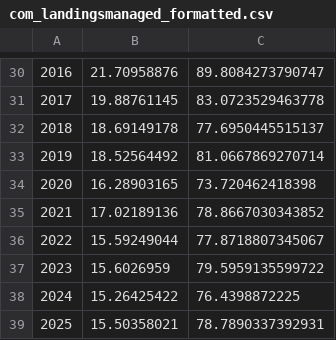
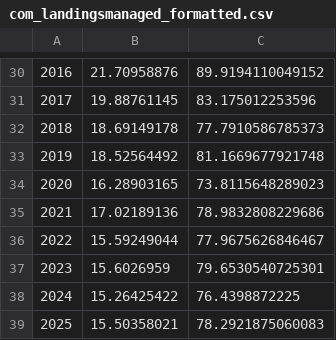
Before and after one commit to Gulf-IEA/Gulf-ESR, a CSV file: data/formatted/formatted_csvs/com_landingsmanaged_formatted.csv, drawn as a sheet; only a part is shown, gaps mark what is left out; the diff covers the shown part only.

```diff
--- a/data/formatted/formatted_csvs/com_landingsmanaged_formatted.csv
+++ b/data/formatted/formatted_csvs/com_landingsmanaged_formatted.csv
@@ -30,10 +30,10 @@
-"2016","21.70958876","89.8084273790747"
-"2017","19.88761145","83.0723529463778"
-"2018","18.69149178","77.6950445515137"
-"2019","18.52564492","81.0667869270714"
-"2020","16.28903165","73.720462418398"
-"2021","17.02189136","78.8667030343852"
-"2022","15.59249044","77.8718807345067"
-"2023","15.6026959","79.5959135599722"
+"2016","21.70958876","89.9194110049152"
+"2017","19.88761145","83.175012253596"
+"2018","18.69149178","77.7910586785373"
+"2019","18.52564492","81.1669677921748"
+"2020","16.28903165","73.8115648289023"
+"2021","17.02189136","78.9832808229686"
+"2022","15.59249044","77.9675626846467"
+"2023","15.6026959","79.6530540725301"
 "2024","15.26425422","76.4398872225"
-"2025","15.50358021","78.7890337392931"
+"2025","15.50358021","78.2921875060083"
```
Also changed, not shown: 27 edited cells elsewhere in this file, data/formatted/formatted_csvs/com_landingslong_series_formatted.csv, data/formatted/formatted_csvs/com_landingsunmanaged_formatted.csv, 15 other files.
